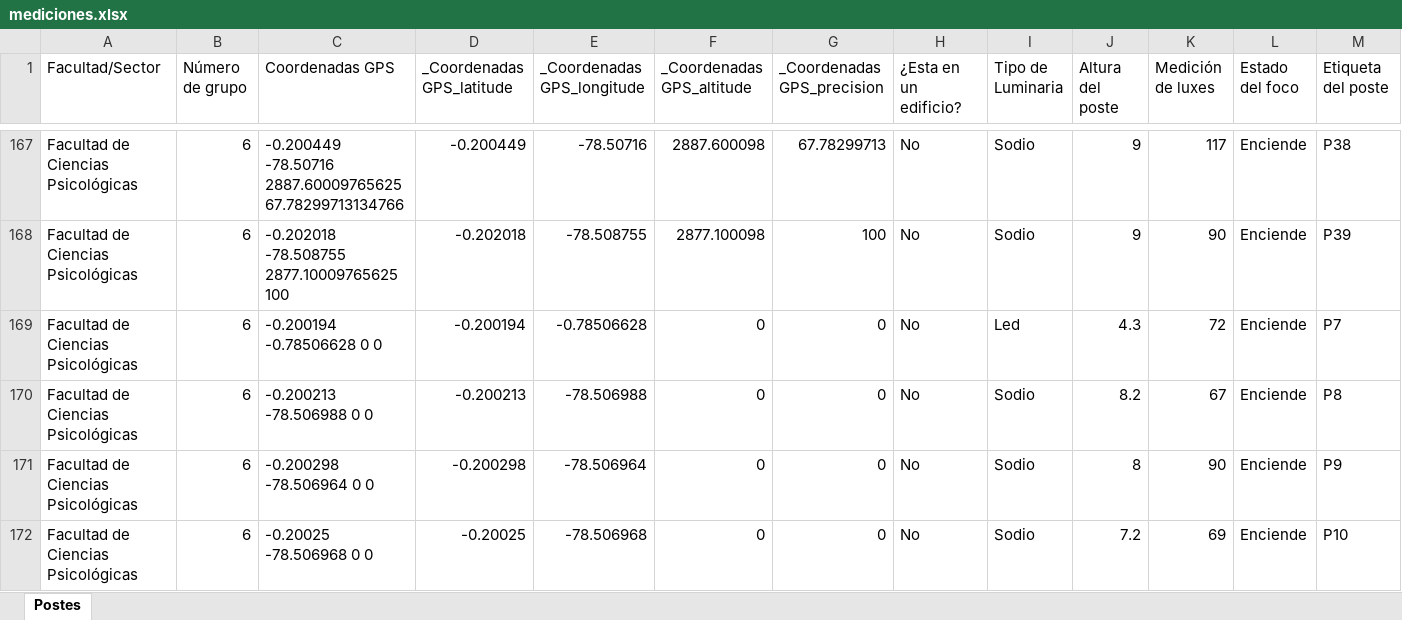
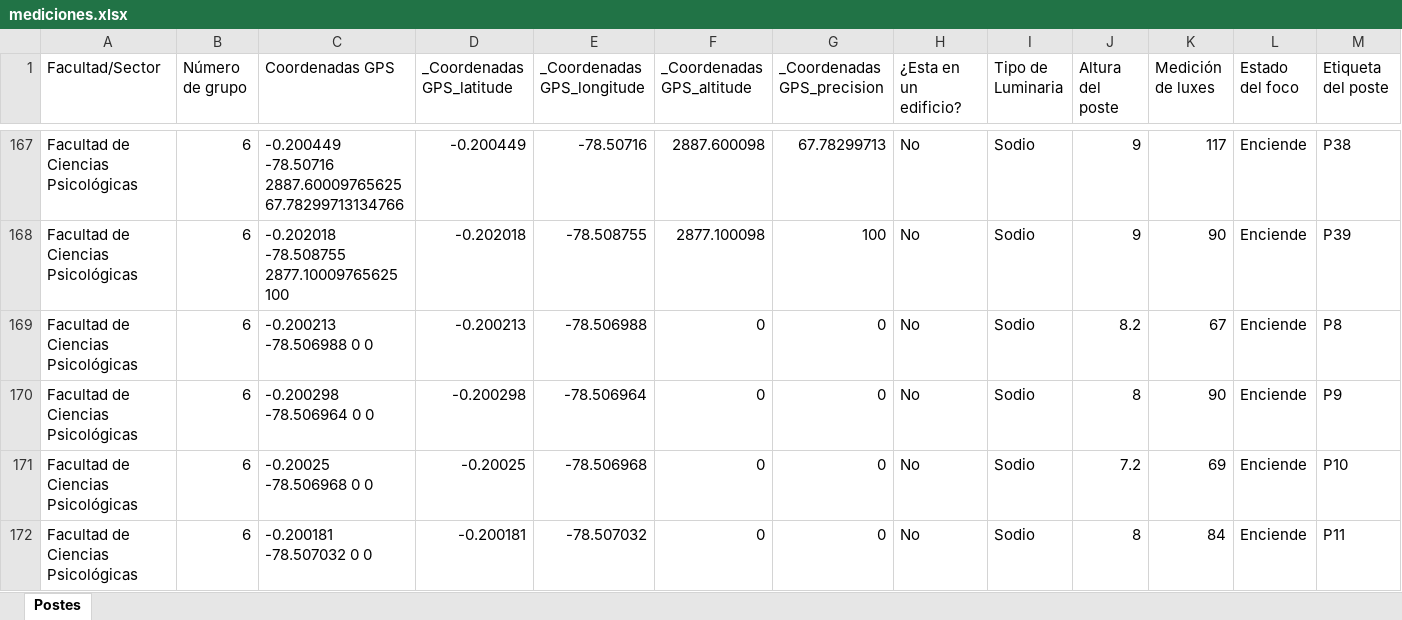
Before and after one commit to estivenchaluisa27-ops/proyecto-iluminarias, an Excel workbook: maps/mediciones.xlsx, sheet Postes, drawn as a sheet; only a part is shown, gaps mark what is left out; the shorter side is filled out with more unchanged rows; values as stored, in another font and other column widths than the file's, no borders; conditional formats not drawn; rows hold the shown columns only; the diff names each change by its address in the sheet, - before the commit and + after, or states it on an @@ line.

Commit message:
Actualizar registros de luminarias desde mediciones.xlsx (513 registros) y exportar a Firestore

```diff
--- a/maps/mediciones.xlsx (sheet Postes)
+++ b/maps/mediciones.xlsx (sheet Postes)
-row 169: Facultad de Ciencias Psicológicas | 6 | -0.200194 -0.78506628 0 0 | -0.200194 | -0.78506628 | 0 | 0 | No | Led | 4.3 | 72 | Enciende | P7
```
Also changed, not shown: 1 other file.
